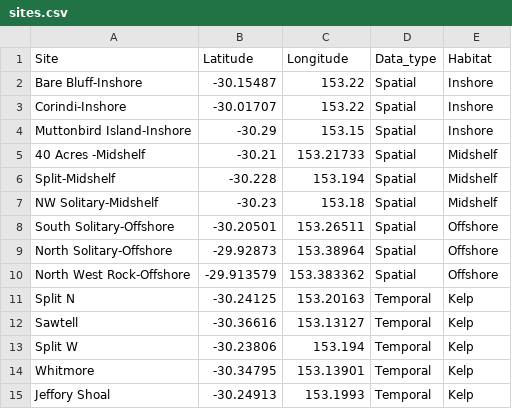
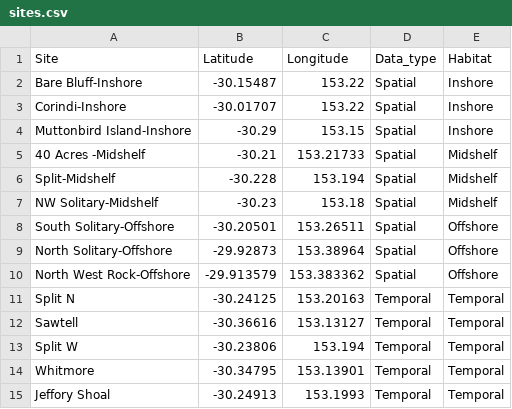
Before and after one commit to mpaulasg/Functional-Diversity_PaulaSgarlatta, a CSV file: data/raw_data/sites.csv, drawn as a sheet.

```diff
--- a/data/raw_data/sites.csv
+++ b/data/raw_data/sites.csv
@@ -10,6 +10,6 @@ North Solitary-Offshore,-29.92873,153.38964,Spatial,Offshore
 North West Rock-Offshore,-29.913579,153.383362,Spatial,Offshore
-Split N,-30.24125,153.20163,Temporal,Kelp
-Sawtell,-30.36616,153.13127,Temporal,Kelp
-Split W,-30.23806,153.194,Temporal,Kelp
-Whitmore,-30.34795,153.13901,Temporal,Kelp
-Jeffory Shoal,-30.24913,153.1993,Temporal,Kelp
+Split N,-30.24125,153.20163,Temporal,Temporal
+Sawtell,-30.36616,153.13127,Temporal,Temporal
+Split W,-30.23806,153.194,Temporal,Temporal
+Whitmore,-30.34795,153.13901,Temporal,Temporal
+Jeffory Shoal,-30.24913,153.1993,Temporal,Temporal
```
Also changed, not shown: 3 other files.
